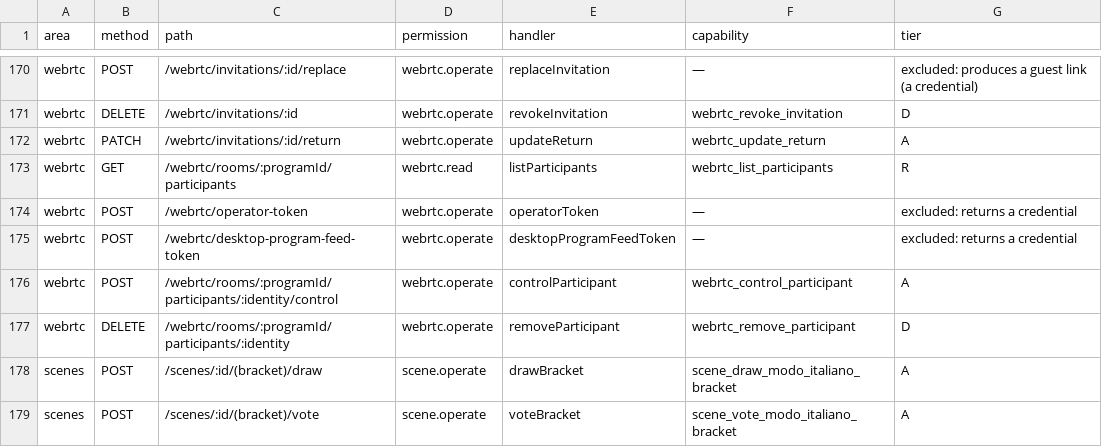
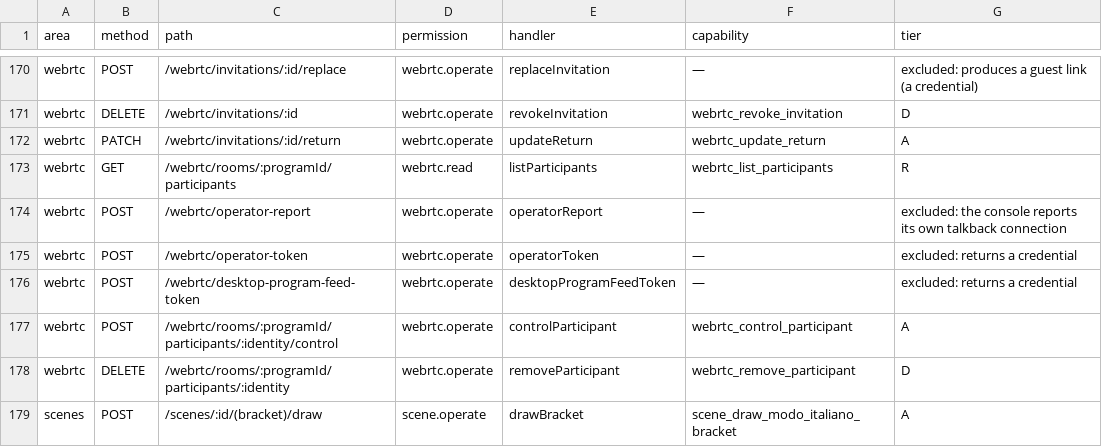
Before and after one commit to gaulatti/alcantara, a TSV file: backend/src/mcp/appendix-a.tsv, drawn as a sheet; only a part is shown, gaps mark what is left out; the shorter side is filled out with more unchanged rows; the diff names each change by its address in the sheet, - before the commit and + after, or states it on an @@ line.

```diff
--- a/backend/src/mcp/appendix-a.tsv
+++ b/backend/src/mcp/appendix-a.tsv
+row 174: webrtc | POST | /webrtc/operator-report | webrtc.operate | operatorReport | — | excluded: the console reports its own talkback connection
```
Also changed, not shown: 23 other files.
